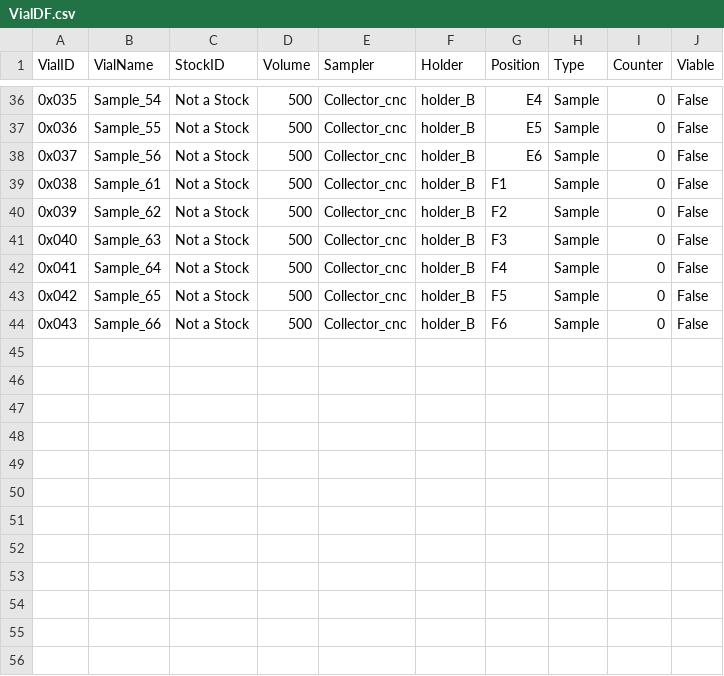
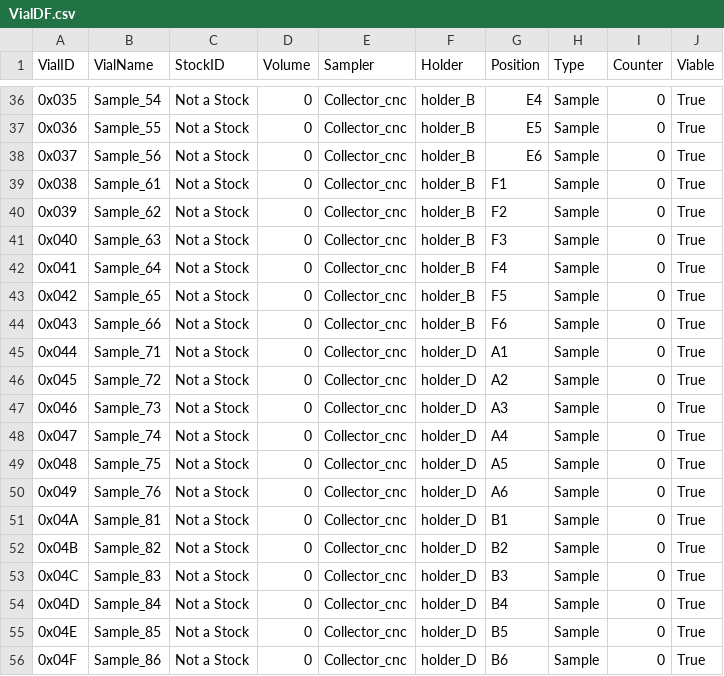
Before and after one commit to Unusual6/Robochem, a CSV file: Examples/CS0_UV_optimisation/VialDF.csv, drawn as a sheet; only a part is shown, gaps mark what is left out; the diff covers the shown part only.

```diff
--- a/Examples/CS0_UV_optimisation/VialDF.csv
+++ b/Examples/CS0_UV_optimisation/VialDF.csv
@@ -36,9 +36,21 @@ VialID,VialName,StockID,Volume,Sampler,Holder,Position,Type,Counter,Viable
-0x035,Sample_54,Not a Stock,500,Collector_cnc,holder_B,E4,Sample,0,False
-0x036,Sample_55,Not a Stock,500,Collector_cnc,holder_B,E5,Sample,0,False
-0x037,Sample_56,Not a Stock,500,Collector_cnc,holder_B,E6,Sample,0,False
-0x038,Sample_61,Not a Stock,500,Collector_cnc,holder_B,F1,Sample,0,False
-0x039,Sample_62,Not a Stock,500,Collector_cnc,holder_B,F2,Sample,0,False
-0x040,Sample_63,Not a Stock,500,Collector_cnc,holder_B,F3,Sample,0,False
-0x041,Sample_64,Not a Stock,500,Collector_cnc,holder_B,F4,Sample,0,False
-0x042,Sample_65,Not a Stock,500,Collector_cnc,holder_B,F5,Sample,0,False
-0x043,Sample_66,Not a Stock,500,Collector_cnc,holder_B,F6,Sample,0,False
+0x035,Sample_54,Not a Stock,0,Collector_cnc,holder_B,E4,Sample,0,True
+0x036,Sample_55,Not a Stock,0,Collector_cnc,holder_B,E5,Sample,0,True
+0x037,Sample_56,Not a Stock,0,Collector_cnc,holder_B,E6,Sample,0,True
+0x038,Sample_61,Not a Stock,0,Collector_cnc,holder_B,F1,Sample,0,True
+0x039,Sample_62,Not a Stock,0,Collector_cnc,holder_B,F2,Sample,0,True
+0x040,Sample_63,Not a Stock,0,Collector_cnc,holder_B,F3,Sample,0,True
+0x041,Sample_64,Not a Stock,0,Collector_cnc,holder_B,F4,Sample,0,True
+0x042,Sample_65,Not a Stock,0,Collector_cnc,holder_B,F5,Sample,0,True
+0x043,Sample_66,Not a Stock,0,Collector_cnc,holder_B,F6,Sample,0,True
+0x044,Sample_71,Not a Stock,0,Collector_cnc,holder_D,A1,Sample,0,True
+0x045,Sample_72,Not a Stock,0,Collector_cnc,holder_D,A2,Sample,0,True
+0x046,Sample_73,Not a Stock,0,Collector_cnc,holder_D,A3,Sample,0,True
+0x047,Sample_74,Not a Stock,0,Collector_cnc,holder_D,A4,Sample,0,True
+0x048,Sample_75,Not a Stock,0,Collector_cnc,holder_D,A5,Sample,0,True
+0x049,Sample_76,Not a Stock,0,Collector_cnc,holder_D,A6,Sample,0,True
+0x04A,Sample_81,Not a Stock,0,Collector_cnc,holder_D,B1,Sample,0,True
+0x04B,Sample_82,Not a Stock,0,Collector_cnc,holder_D,B2,Sample,0,True
+0x04C,Sample_83,Not a Stock,0,Collector_cnc,holder_D,B3,Sample,0,True
+0x04D,Sample_84,Not a Stock,0,Collector_cnc,holder_D,B4,Sample,0,True
+0x04E,Sample_85,Not a Stock,0,Collector_cnc,holder_D,B5,Sample,0,True
+0x04F,Sample_86,Not a Stock,0,Collector_cnc,holder_D,B6,Sample,0,True
```
Also changed, not shown: 54 edited cells elsewhere in this file, Examples/CS0_UV_optimisation/SingleBayesianOpti.csv, 21 other files.
